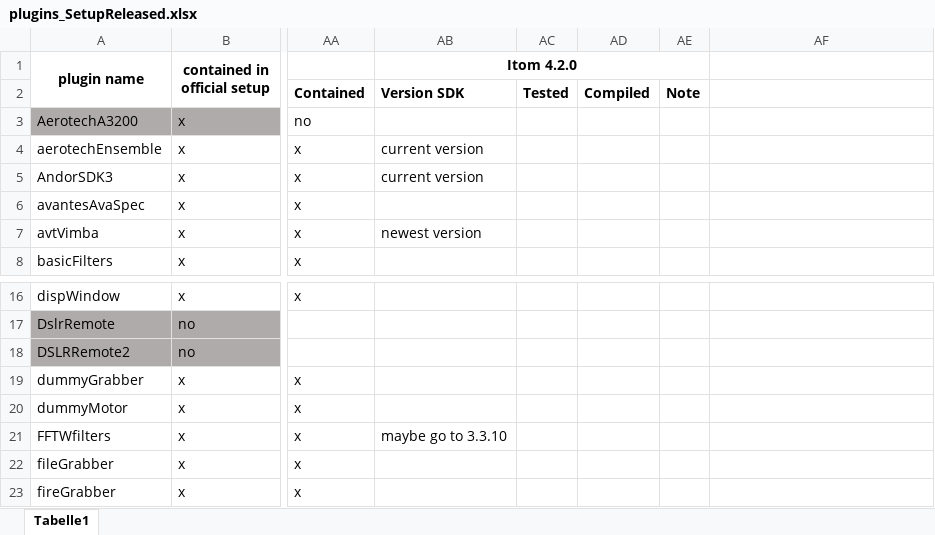
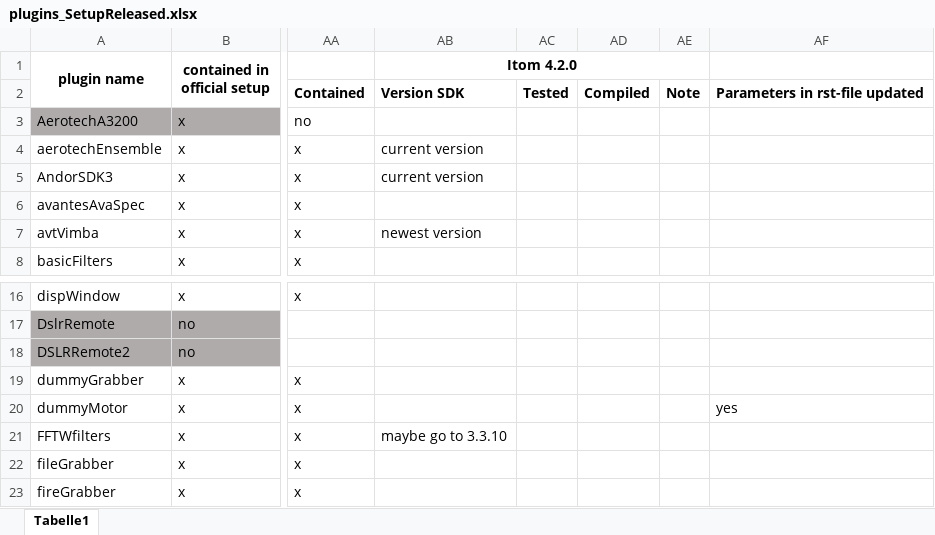
Before and after one commit to itom-project/plugins, an Excel workbook: plugins_SetupReleased.xlsx, sheet Tabelle1, drawn as a sheet; only a part is shown, gaps mark what is left out; values as stored, in another font and other column widths than the file's, no borders; conditional formats not drawn; the diff names each change by its address in the sheet, - before the commit and + after, or states it on an @@ line.

Commit message:
updated dummyMotor plugin documentation

```diff
--- a/plugins_SetupReleased.xlsx (sheet Tabelle1)
+++ b/plugins_SetupReleased.xlsx (sheet Tabelle1)
-AF2: (empty)
+AF2: Parameters in rst-file updated
-AF20: (empty)
+AF20: yes
```
Also changed, not shown: 1 other file.
